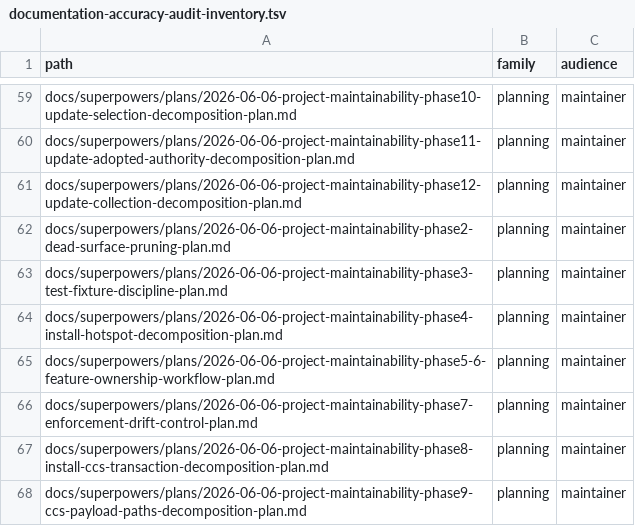
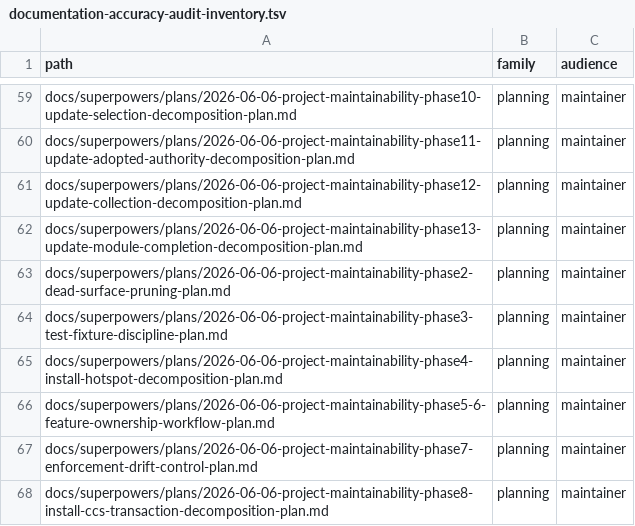
Before and after one commit to ConaryLabs/Conary, a TSV file: docs/superpowers/documentation-accuracy-audit-inventory.tsv, drawn as a sheet; only a part is shown, gaps mark what is left out; the shorter side is filled out with more unchanged rows; the diff names each change by its address in the sheet, - before the commit and + after, or states it on an @@ line.

```diff
--- a/docs/superpowers/documentation-accuracy-audit-inventory.tsv
+++ b/docs/superpowers/documentation-accuracy-audit-inventory.tsv
+row 62: docs/superpowers/plans/2026-06-06-project-maintainability-phase13-update-module-completion-decomposition-plan.md | planning | maintainer
```
Also changed, not shown: docs/superpowers/documentation-accuracy-audit-ledger.tsv, 2 other files.
